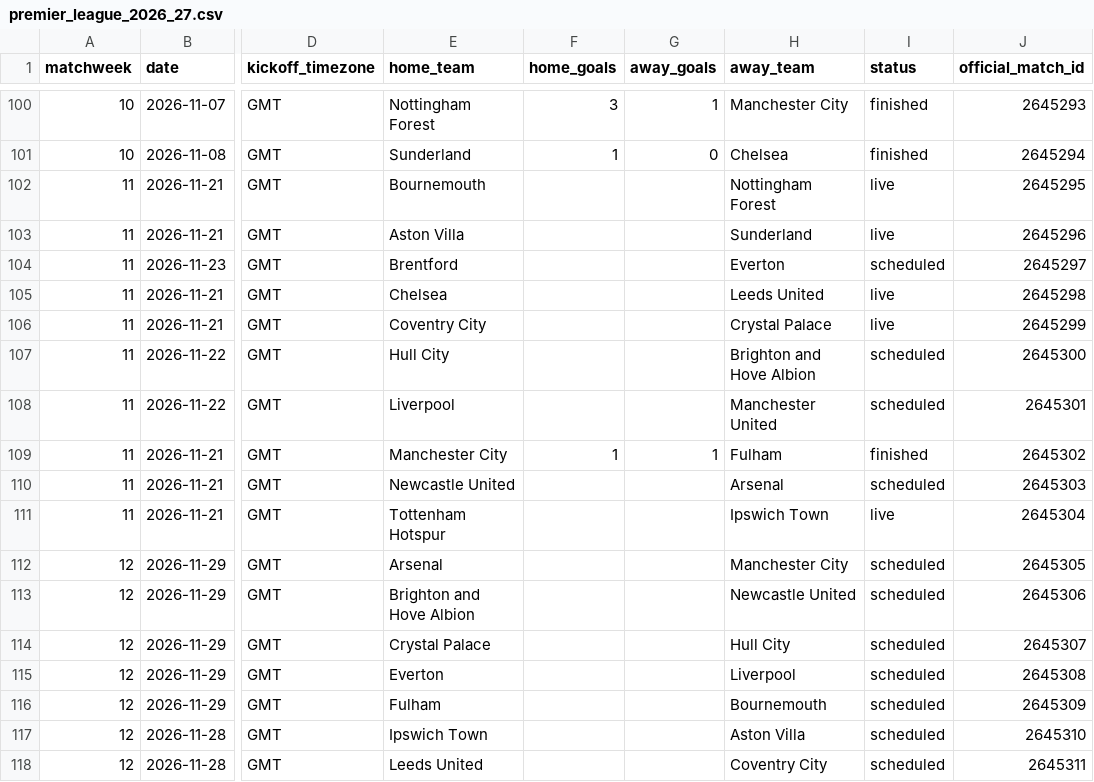
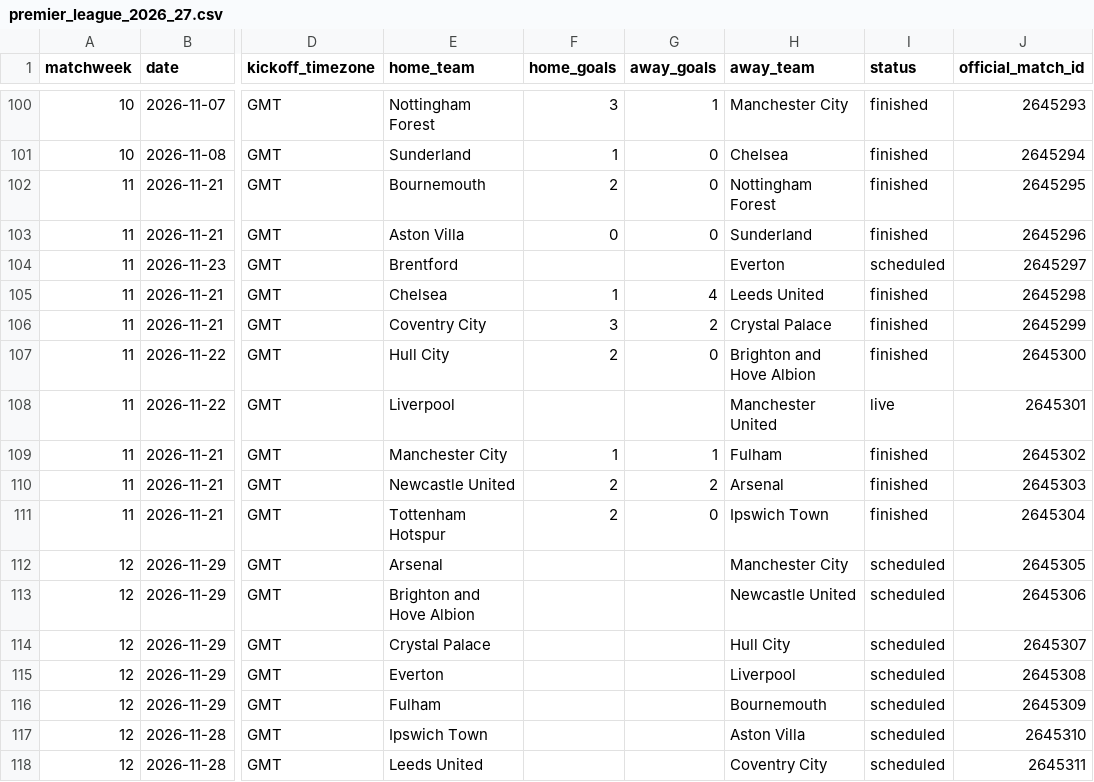
Before and after one commit to wildsonfranciscosilva1986-coder/painel-premier-league-2026-27, a CSV file: premier_league_2026_27.csv, drawn as a sheet; only a part is shown, gaps mark what is left out; the diff names each change by its address in the sheet, - before the commit and + after, or states it on an @@ line.

```diff
--- a/premier_league_2026_27.csv
+++ b/premier_league_2026_27.csv
-F102 (home_goals): (empty)
+F102 (home_goals): 2
-G102:G103 (away_goals): (empty)
+G102:G103 (away_goals): 0
-I102:I103 (status): live
+I102:I103 (status): finished
-F103 (home_goals): (empty)
+F103 (home_goals): 0
-F105 (home_goals): (empty)
+F105 (home_goals): 1
-G105 (away_goals): (empty)
+G105 (away_goals): 4
-I105:I106 (status): live
+I105:I106 (status): finished
-F106 (home_goals): (empty)
+F106 (home_goals): 3
-G106 (away_goals): (empty)
+G106 (away_goals): 2
-F107 (home_goals): (empty)
+F107 (home_goals): 2
-G107 (away_goals): (empty)
+G107 (away_goals): 0
-I107 (status): scheduled
+I107 (status): finished
-I108 (status): scheduled
+I108 (status): live
-F110:F111 (home_goals): (empty)
+F110:F111 (home_goals): 2
-G110 (away_goals): (empty)
+G110 (away_goals): 2
-I110 (status): scheduled
+I110 (status): finished
-G111 (away_goals): (empty)
+G111 (away_goals): 0
-I111 (status): live
+I111 (status): finished
```
Also changed, not shown: 4 other files.
